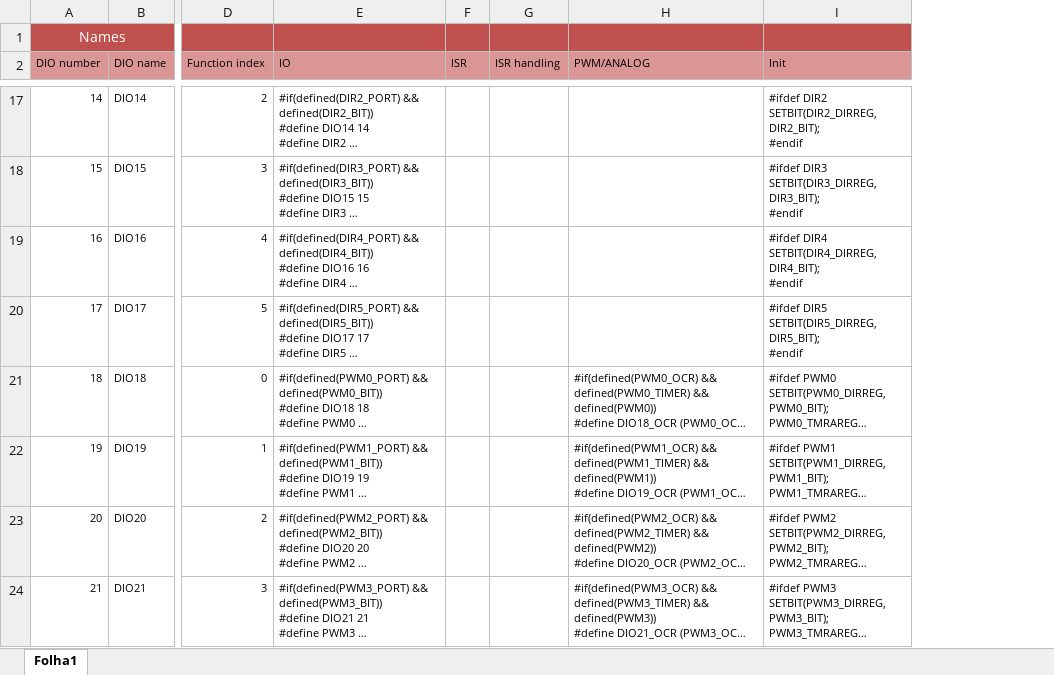
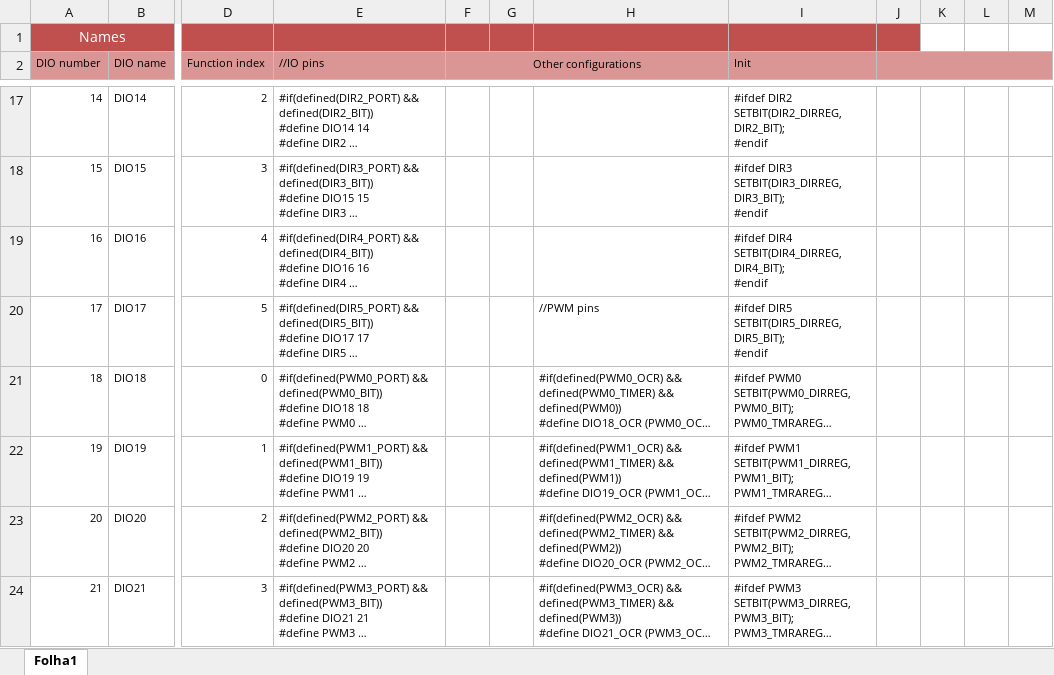
Before and after one commit to Paciente8159/uCNC, an Excel workbook: docs/avr_mcumap_gen.xlsx, sheet Folha1, drawn as a sheet; only a part is shown, gaps mark what is left out; long unchanged cells end in …; values as stored, in another font and other column widths than the file's, no borders; removed rows and columns are numbered as before the commit, all else as after; the diff covers the shown part only; the diff names each change by its address in the sheet, - before the commit and + after, or states it on an @@ line.

```diff
--- a/docs/avr_mcumap_gen.xlsx (sheet Folha1)
+++ b/docs/avr_mcumap_gen.xlsx (sheet Folha1)
-column F (ISR), empty
-column G (ISR handling), empty
+column F (Other configurations), empty
+column G, empty
+column J, empty
+column K, empty
+column L, empty
+column M, empty
-E2: IO
+E2: //IO pins
-H2: PWM/ANALOG
+H2: (empty)
-H20: (empty)
+H20: //PWM pins
```
Also changed, not shown: 15 edited cells elsewhere in this sheet, 28 other files.
